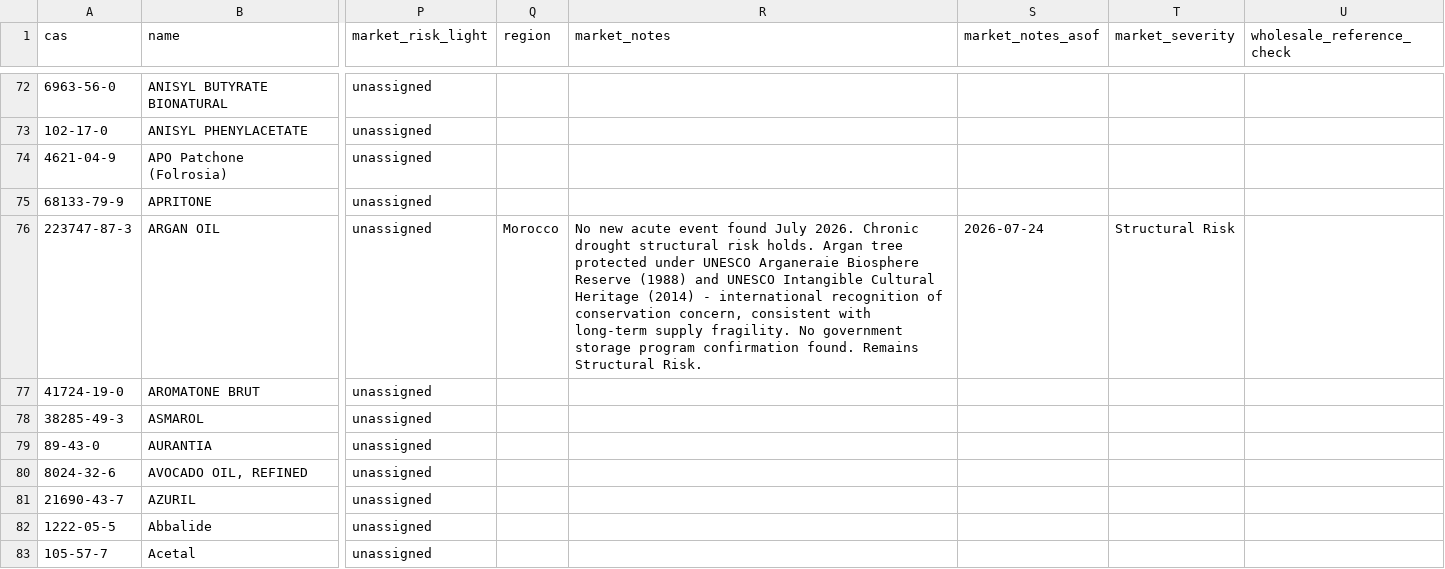
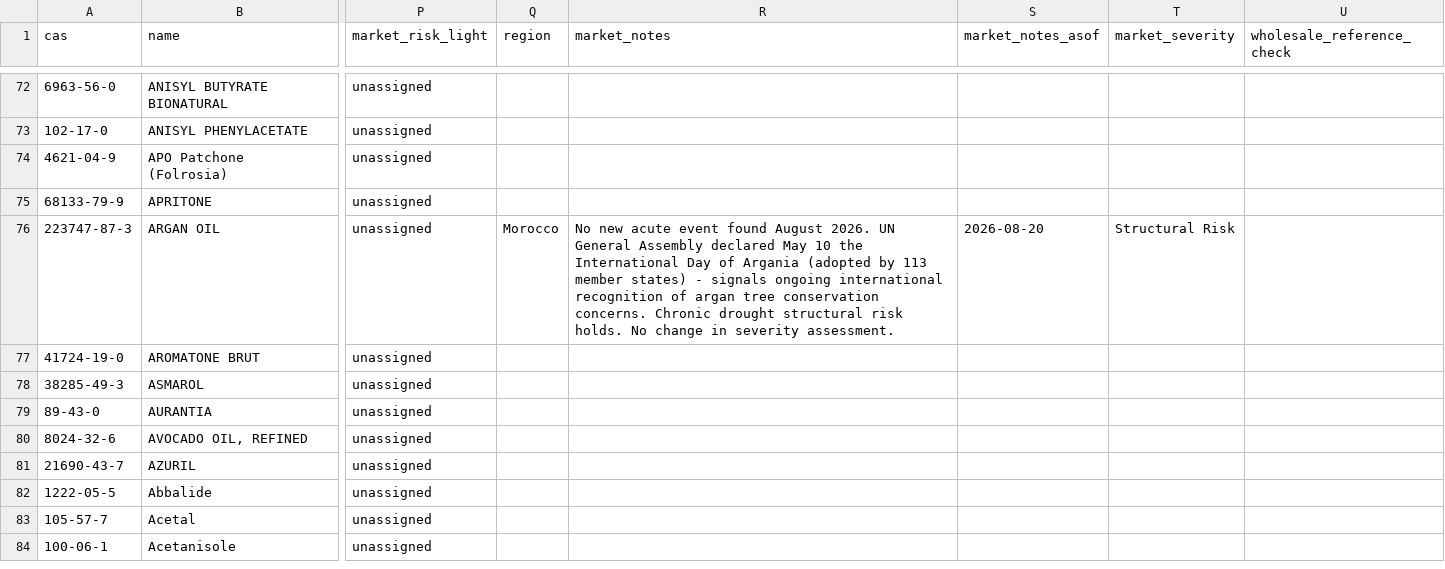
Before and after one commit to ALCHEMY-MO/fragrance-dashboard, a CSV file: master_price_ranges_with_severity_v2.csv, drawn as a sheet; only a part is shown, gaps mark what is left out; the shorter side is filled out with more unchanged rows; the diff covers the shown part only; the diff names each change by its address in the sheet, - before the commit and + after, or states it on an @@ line.

Commit message:
Update master_price_ranges_with_severity_v2.csv

```diff
--- a/master_price_ranges_with_severity_v2.csv
+++ b/master_price_ranges_with_severity_v2.csv
-R76 (market_notes): …event found July 2026. Chronic drought structural risk holds. Argan tree protected under UNESCO Arganeraie Biosphere Reserve (1988) and UNESCO Intangible Cultural Heritage (2014) - international recognition of conservation concern, consistent with long-term supply fragility. No government storage program confirmation found. Remains Structural Risk.
+R76 (market_notes): …event found August 2026. UN General Assembly declared May 10 the International Day of Argania (adopted by 113 member states) - signals ongoing international recognition of argan tree conservation concerns. Chronic drought structural risk holds. No change in severity assessment.
-S76 (market_notes_asof): 2026-07-24
+S76 (market_notes_asof): 2026-08-20
```
Also changed, not shown: 102 edited cells elsewhere in this file.
